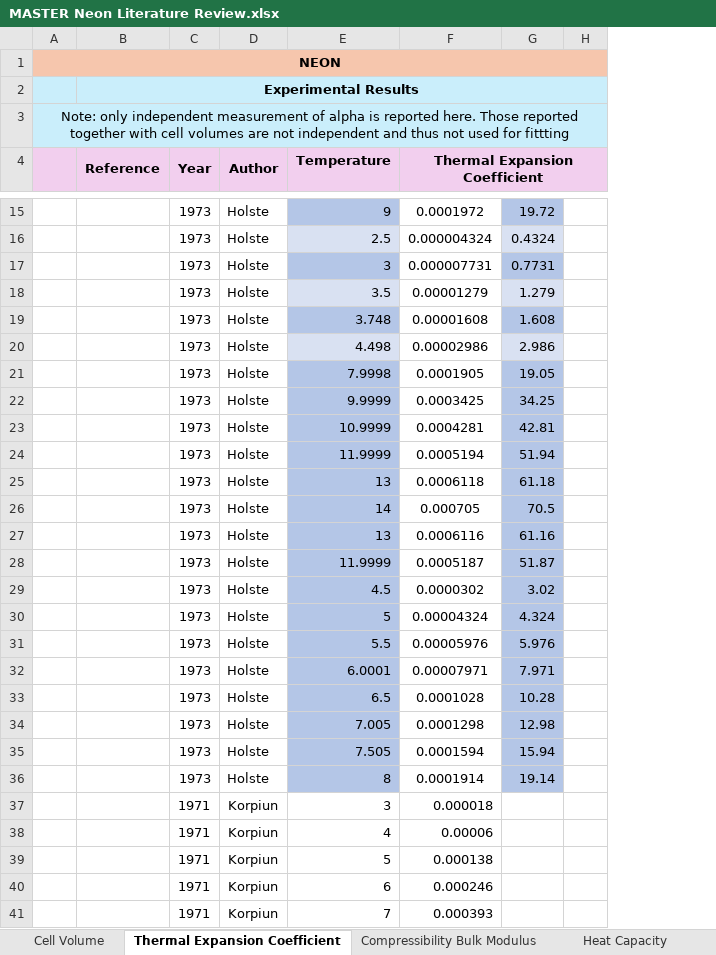
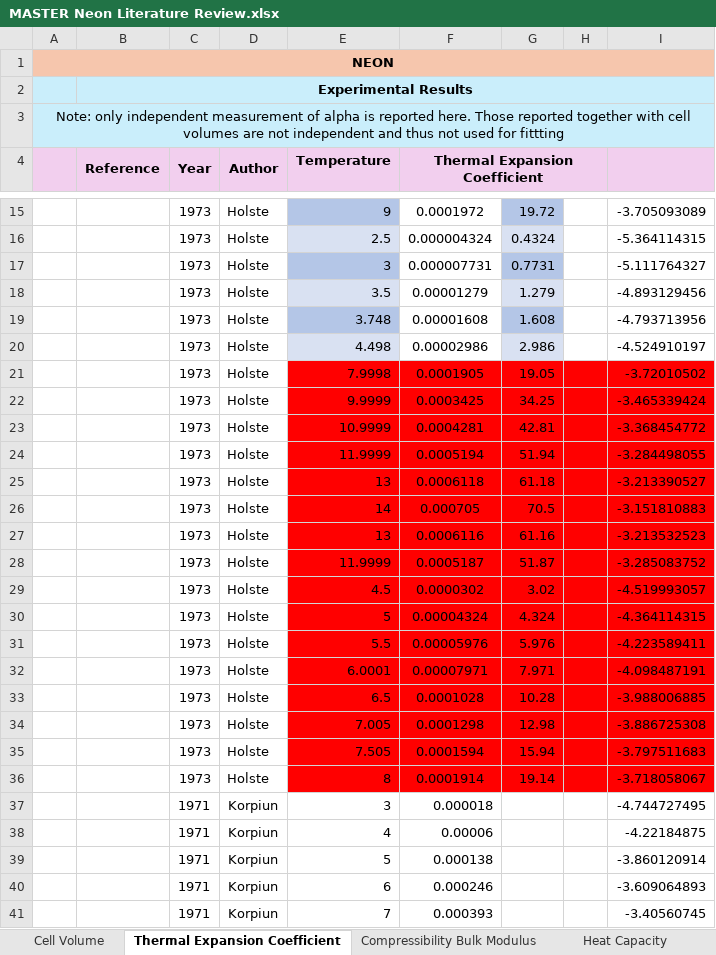
Before and after one commit to Iash5225/GENG5511_Thesis, an Excel workbook: data/MASTER Neon Literature Review.xlsx, sheet Thermal Expansion Coefficient, drawn as a sheet; only a part is shown, gaps mark what is left out; values as stored, in another font and other column widths than the file's, no borders; charts and pictures not drawn; the diff covers the shown part only; the diff names each change by its address in the sheet, - before the commit and + after, or states it on an @@ line.

```diff
--- a/data/MASTER Neon Literature Review.xlsx (sheet Thermal Expansion Coefficient)
+++ b/data/MASTER Neon Literature Review.xlsx (sheet Thermal Expansion Coefficient)
+column I, rows 15-41: -3.705093089 | -5.364114315 | -5.111764327 | -4.893129456 | -4.793713956 | -4.524910197 | -3.72010502 | -3.465339424 | -3.368454772 | -3.284498055 | -3.213390527 | -3.151810883 | -3.213532523 | -3.285083752 | -4.519993057 | -4.364114315 | -4.223589411 | -4.098487191 | -3.988006885 | -3.886725308 | -3.797511683 | -3.718058067 | -4.744727495 | -4.22184875 | -3.860120914 | -3.609064893 | -3.40560745
-E21:E36 fill: #B4C6E7
+E21:E36 fill: #FF0000
-F21:F36 fill: none
+F21:F36 fill: #FF0000
-G21:G36 fill: #B4C6E7
+G21:G36 fill: #FF0000
-H21:H36 fill: none
+H21:H36 fill: #FF0000
```
Also changed, not shown: cell formats elsewhere in this sheet, sheet Cell Volume, sheet Compressibility Bulk Modulus, charts or pictures, data/MASTER Krypton Literature Review.xlsx, 58 other files.
